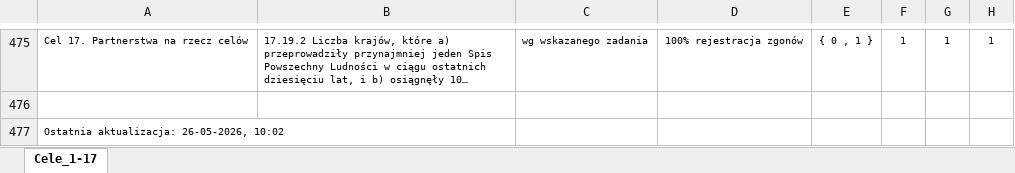
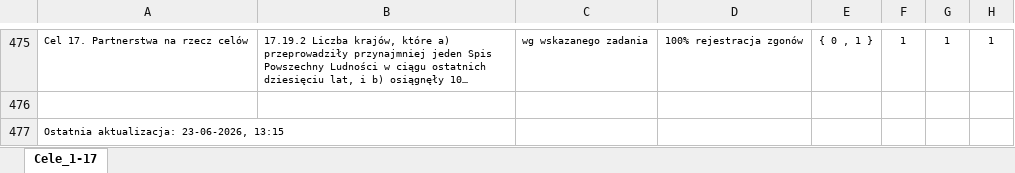
Before and after one commit to statisticspoland/sdg-indicators-pl, an Excel workbook: assets/excel/pl/wskazniki_globalne.xlsx, sheet Cele_1-17, drawn as a sheet; only a part is shown, gaps mark what is left out; long unchanged cells end in …; values as stored, in another font and other column widths than the file's, no borders; charts and pictures not drawn; the diff names each change by its address in the sheet, - before the commit and + after, or states it on an @@ line.

```diff
--- a/assets/excel/pl/wskazniki_globalne.xlsx (sheet Cele_1-17)
+++ b/assets/excel/pl/wskazniki_globalne.xlsx (sheet Cele_1-17)
-A477: Ostatnia aktualizacja: 26-05-2026, 10:02
+A477: Ostatnia aktualizacja: 23-06-2026, 13:15
```
Also changed, not shown: assets/excel/en/global_sdg_indicators.xlsx, assets/excel/en/national_sdg_indicators.xlsx, 1 other file.
